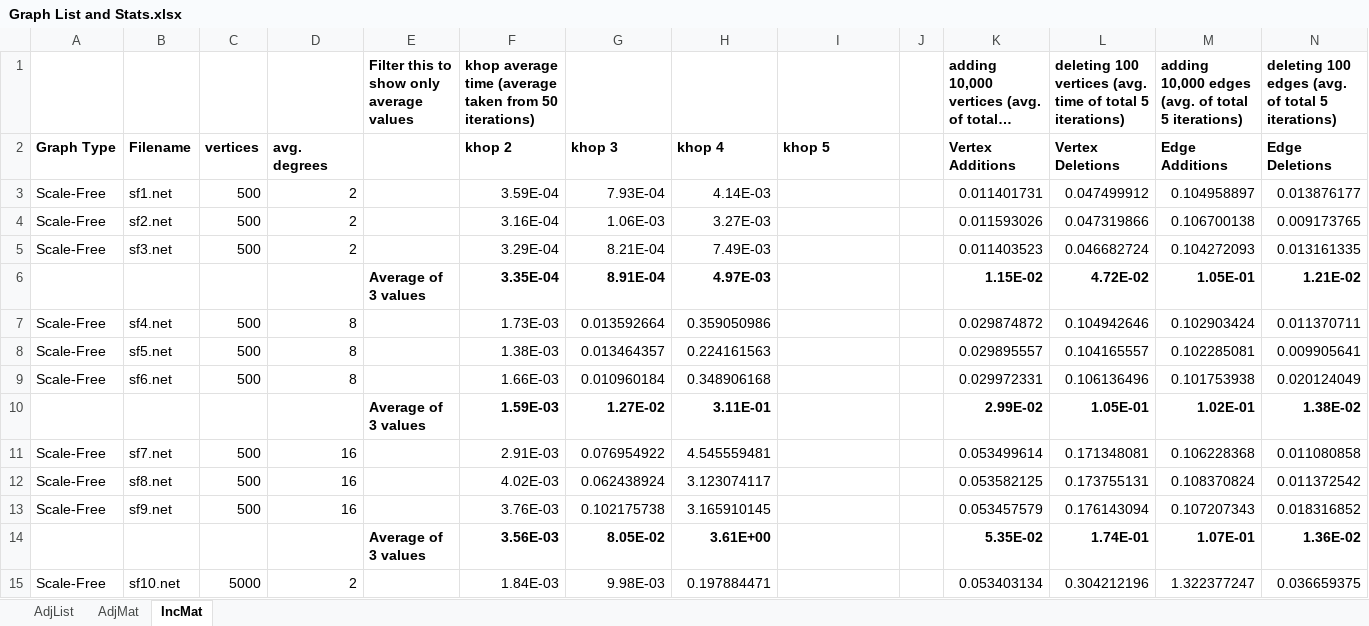
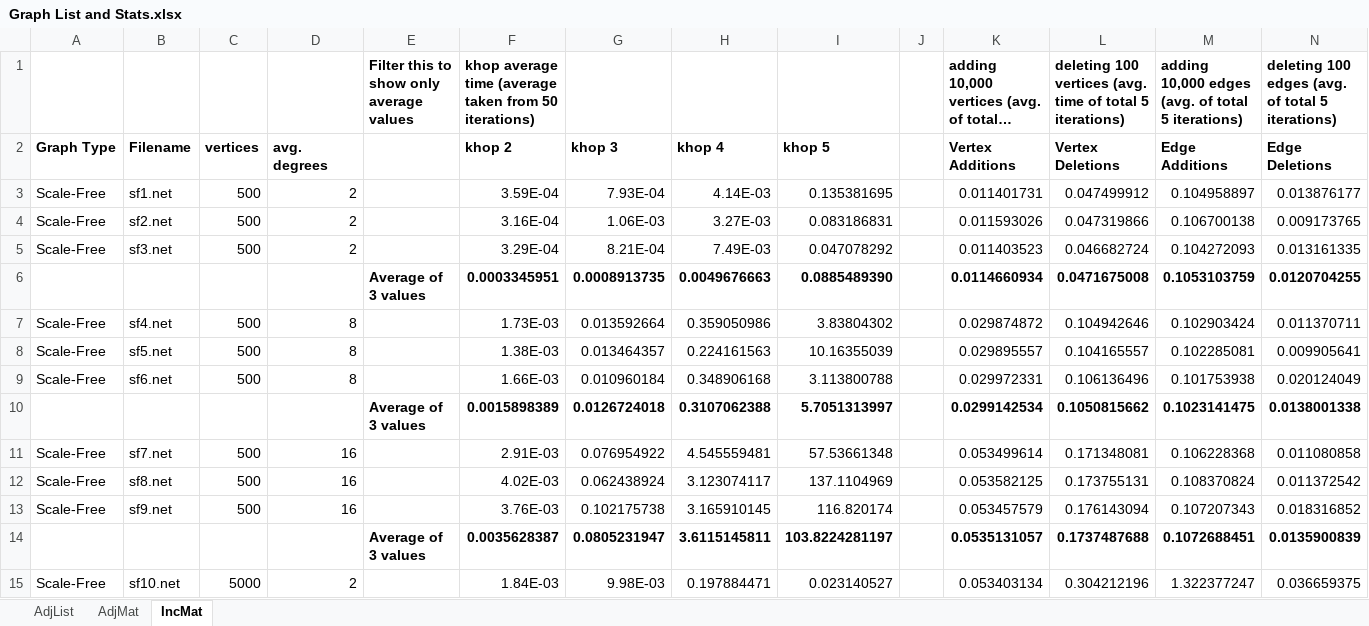
Before and after one commit to MartyMarek/Simulation-of-Covid-Spread-using-Graphs, an Excel workbook: Data/Scenarios/Graph List and Stats.xlsx, sheet IncMat, drawn as a sheet; only a part is shown; long unchanged cells end in …; values as stored, in another font and other column widths than the file's, no borders; removed rows and columns are numbered as before the commit, all else as after; the diff covers the shown part only; the diff names each change by its address in the sheet, - before the commit and + after, or states it on an @@ line.

Commit message:
khop5 1-15 results

```diff
--- a/Data/Scenarios/Graph List and Stats.xlsx (sheet IncMat)
+++ b/Data/Scenarios/Graph List and Stats.xlsx (sheet IncMat)
-I3 (khop 5): (empty)
+I3 (khop 5): 0.135381695
-I4 (khop 5): (empty)
+I4 (khop 5): 0.083186831
-I5 (khop 5): (empty)
+I5 (khop 5): 0.047078292
-row 6:  |  |  |  | Average of 3 values | 3.35E-04 | 8.91E-04 | 4.97E-03 |  |  | 1.15E-02 | 4.72E-02 | 1.05E-01 | 1.21E-02
+row 6:  |  |  |  | Average of 3 values | 0.0003345951 | 0.0008913735 | 0.0049676663 | 0.0885489390 |  | 0.0114660934 | 0.0471675008 | 0.1053103759 | 0.0120704255
-I7 (khop 5): (empty)
+I7 (khop 5): 3.83804302
-I8 (khop 5): (empty)
+I8 (khop 5): 10.16355039
-I9 (khop 5): (empty)
+I9 (khop 5): 3.113800788
-row 10:  |  |  |  | Average of 3 values | 1.59E-03 | 1.27E-02 | 3.11E-01 |  |  | 2.99E-02 | 1.05E-01 | 1.02E-01 | 1.38E-02
+row 10:  |  |  |  | Average of 3 values | 0.0015898389 | 0.0126724018 | 0.3107062388 | 5.7051313997 |  | 0.0299142534 | 0.1050815662 | 0.1023141475 | 0.0138001338
-I11 (khop 5): (empty)
+I11 (khop 5): 57.53661348
-I12 (khop 5): (empty)
+I12 (khop 5): 137.1104969
-I13 (khop 5): (empty)
+I13 (khop 5): 116.820174
-row 14:  |  |  |  | Average of 3 values | 3.56E-03 | 8.05E-02 | 3.61E+00 |  |  | 5.35E-02 | 1.74E-01 | 1.07E-01 | 1.36E-02
+row 14:  |  |  |  | Average of 3 values | 0.0035628387 | 0.0805231947 | 3.6115145811 | 103.8224281197 |  | 0.0535131057 | 0.1737487688 | 0.1072688451 | 0.0135900839
-I15 (khop 5): (empty)
+I15 (khop 5): 0.023140527
```
Also changed, not shown: 13 added rows, 13 removed rows and 28 edited cells elsewhere in this sheet, sheet AdjMat, sheet AdjList.
